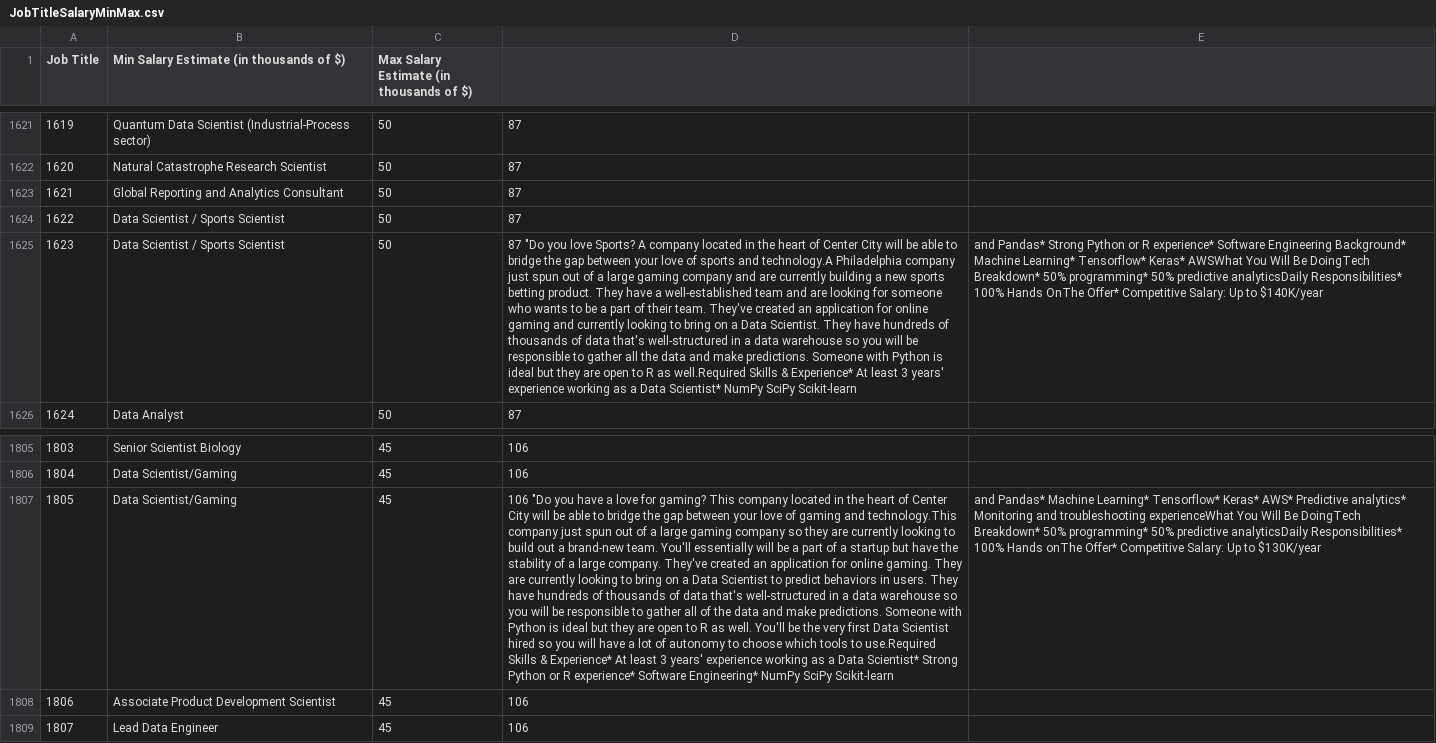
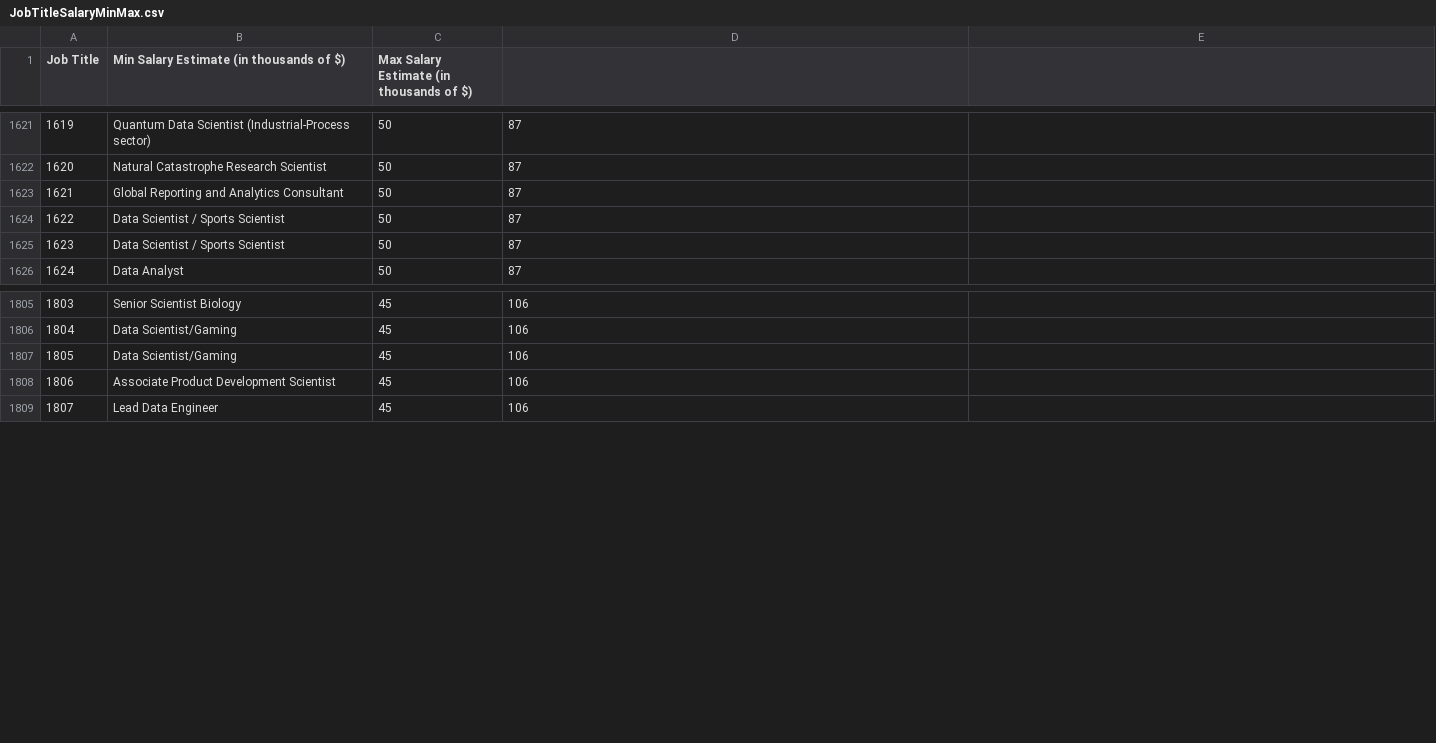
Before and after one commit to gabrield03/cs131, a CSV file: MiniProjectGroup7/DataExtration/JobTitleSalaryMinMax.csv, drawn as a sheet; only a part is shown, gaps mark what is left out; the diff names each change by its address in the sheet, - before the commit and + after, or states it on an @@ line.

Commit message:
Category update JobTitleSalaryMinMax.csv

```diff
--- a/MiniProjectGroup7/DataExtration/JobTitleSalaryMinMax.csv
+++ b/MiniProjectGroup7/DataExtration/JobTitleSalaryMinMax.csv
-D1625: 87 "Do you love Sports? A company located in the heart of Center City will be able to bridge the gap between your love of sports and technology.A Philadelphia company just spun out of a large gaming company and are currently building a new sports betting product. They have a well-established team and are looking for someone who wants to be a part of their team. They've created an application for online gaming and currently looking to bring on a Data Scientist. They have hundreds of thousands of data that's well-structured in a data warehouse so you will be responsible to gather all the data and make predictions. Someone with Python is ideal but they are open to R as well.Required Skills & Experience* At least 3 years' experience working as a Data Scientist* NumPy SciPy Scikit-learn
+D1625: 87
-E1625: and Pandas* Strong Python or R experience* Software Engineering Background* Machine Learning* Tensorflow* Keras* AWSWhat You Will Be DoingTech Breakdown* 50% programming* 50% predictive analyticsDaily Responsibilities* 100% Hands OnThe Offer* Competitive Salary: Up to $140K/year
+E1625: (empty)
-D1807: 106 "Do you have a love for gaming? This company located in the heart of Center City will be able to bridge the gap between your love of gaming and technology.This company just spun out of a large gaming company so they are currently looking to build out a brand-new team. You'll essentially will be a part of a startup but have the stability of a large company. They've created an application for online gaming. They are currently looking to bring on a Data Scientist to predict behaviors in users. They have hundreds of thousands of data that's well-structured in a data warehouse so you will be responsible to gather all of the data and make predictions. Someone with Python is ideal but they are open to R as well. You'll be the very first Data Scientist hired so you will have a lot of autonomy to choose which tools to use.Required Skills & Experience* At least 3 years' experience working as a Data Scientist* Strong Python or R experience* Software Engineering* NumPy SciPy Scikit-learn
+D1807: 106
-E1807: and Pandas* Machine Learning* Tensorflow* Keras* AWS* Predictive analytics* Monitoring and troubleshooting experienceWhat You Will Be DoingTech Breakdown* 50% programming* 50% predictive analyticsDaily Responsibilities* 100% Hands onThe Offer* Competitive Salary: Up to $130K/year
+E1807: (empty)
```
